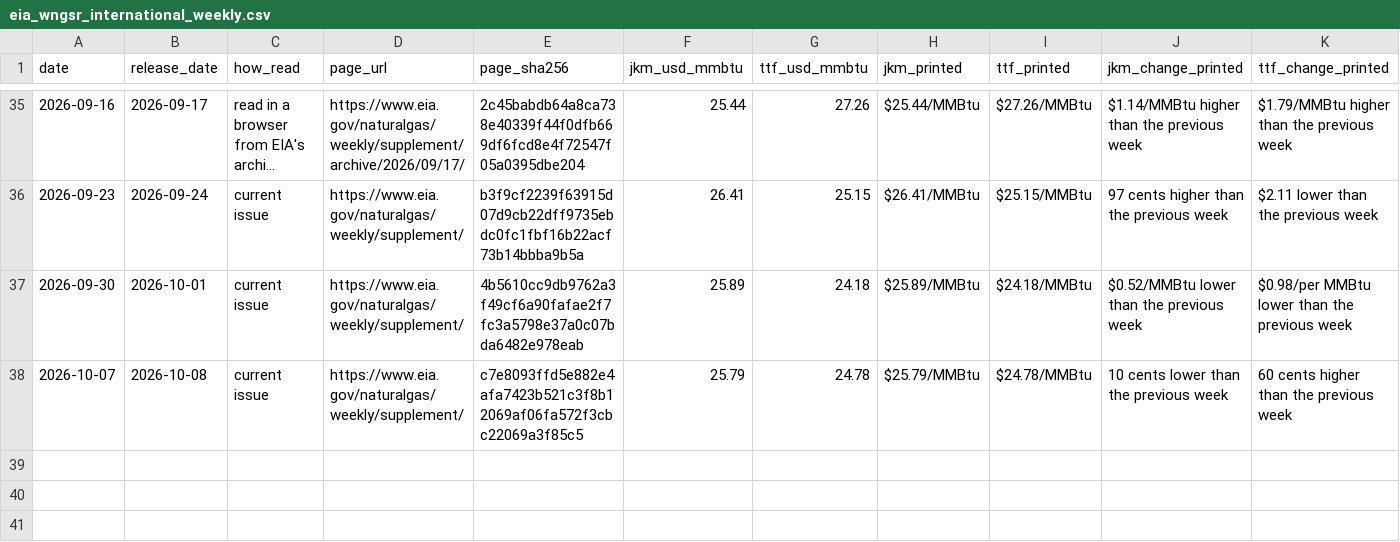
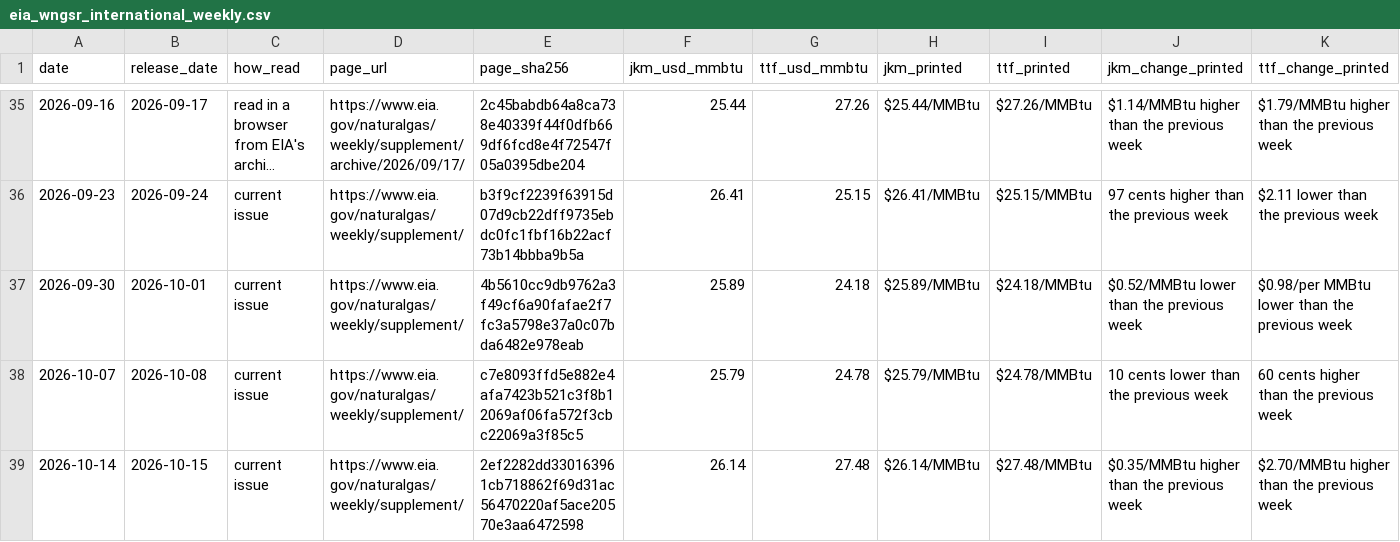
Before and after one commit to nathancouturier/jkm-ttf-arbitrage, a CSV file: data/cache/eia_wngsr_international_weekly.csv, drawn as a sheet; only a part is shown, gaps mark what is left out; long unchanged cells end in …; rows hold the shown columns only; the diff names each change by its address in the sheet, - before the commit and + after, or states it on an @@ line.

Commit message:
Refresh the public series of the week to 2026-10-14

```diff
--- a/data/cache/eia_wngsr_international_weekly.csv
+++ b/data/cache/eia_wngsr_international_weekly.csv
+row 39: 2026-10-14 | 2026-10-15 | current issue | https://www.eia.gov/naturalgas/weekly/supplement/ | 2ef2282dd330163961cb718862f69d31ac56470220af5ace20570e3aa6472598 | 26.14 | 27.48 | $26.14/MMBtu | $27.48/MMBtu | $0.35/MMBtu higher than the previous week | $2.70/MMBtu higher than the previous week
```
Also changed, not shown: data/cache/eia_henry_hub_daily.csv, data/cache/h10_usd_per_eur_daily.csv, 11 other files.
